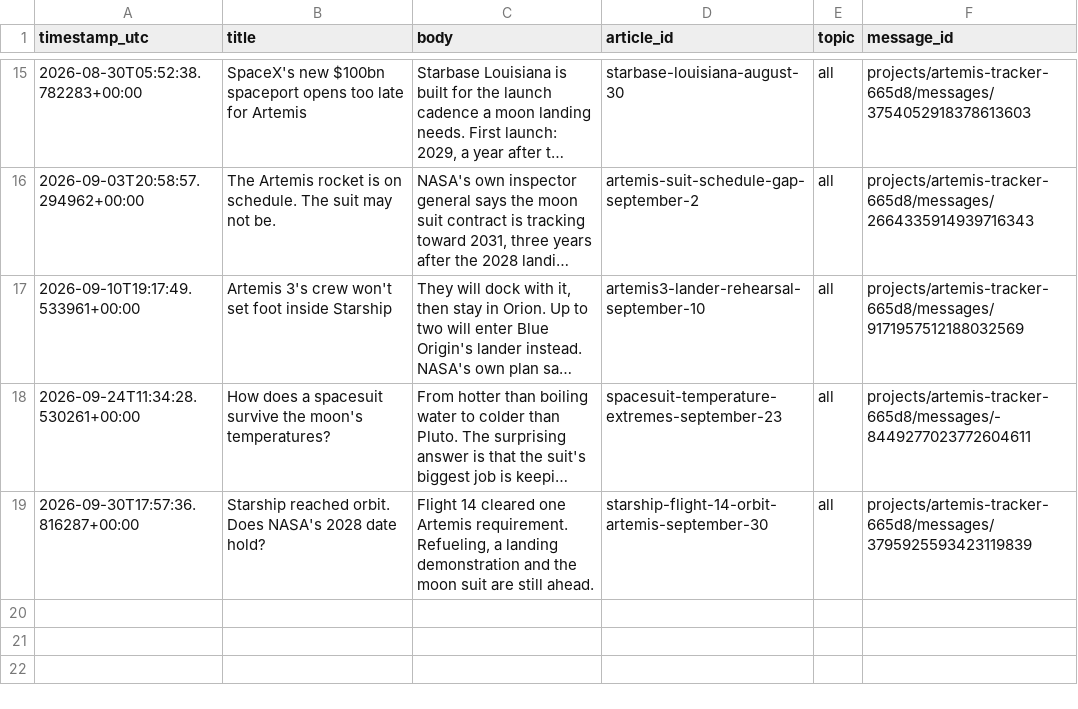
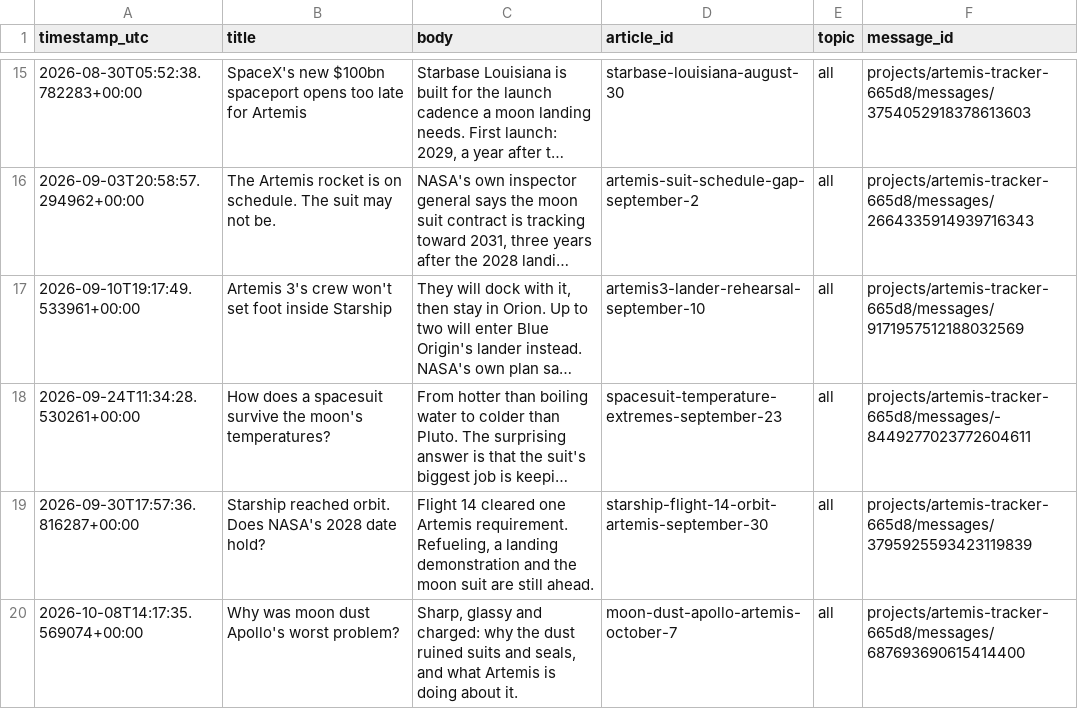
Before and after one commit to grandmasterjc/artemis2-config, a CSV file: state/push_history.csv, drawn as a sheet; only a part is shown, gaps mark what is left out; long unchanged cells end in …; the diff names each change by its address in the sheet, - before the commit and + after, or states it on an @@ line.

Commit message:
Log publish: moon-dust-apollo-artemis-october-7

```diff
--- a/state/push_history.csv
+++ b/state/push_history.csv
+row 20: 2026-10-08T14:17:35.569074+00:00 | Why was moon dust Apollo's worst problem? | Sharp, glassy and charged: why the dust ruined suits and seals, and what Artemis is doing about it. | moon-dust-apollo-artemis-october-7 | all | projects/artemis-tracker-665d8/messages/687693690615414400
```
Also changed, not shown: state/social_post_history.csv, 2 other files.
